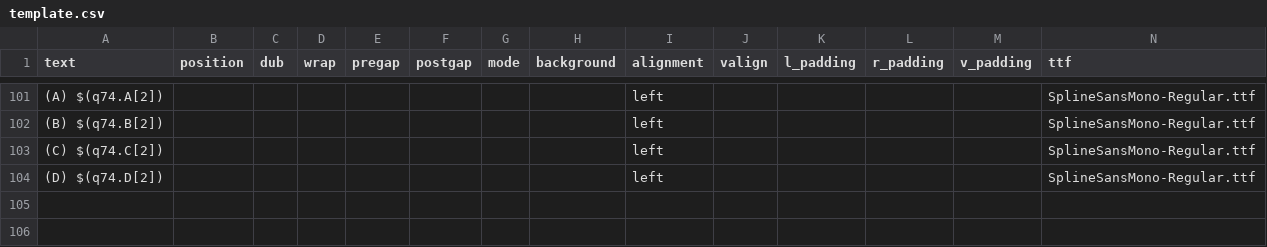
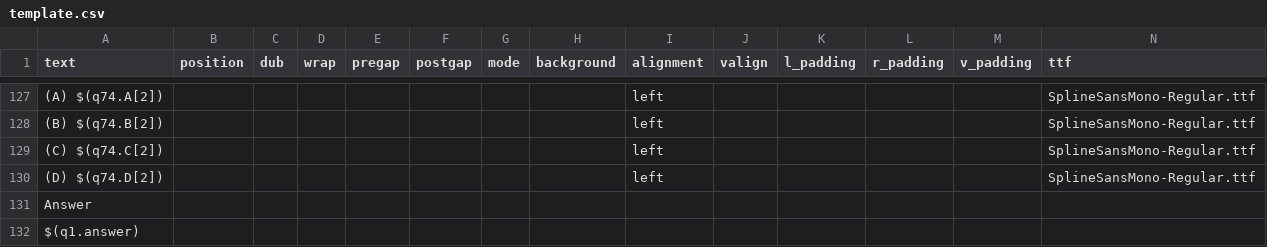
Before and after one commit to aaronlee86/reel, a CSV file: toeic/template.csv, drawn as a sheet; only a part is shown, gaps mark what is left out; rows hold the shown columns only; the diff covers the shown part only; the diff names each change by its address in the sheet, - before the commit and + after, or states it on an @@ line.

```diff
--- a/toeic/template.csv
+++ b/toeic/template.csv
+row 131: Answer
+row 132: $(q1.answer)
```
Also changed, not shown: 26 added rows elsewhere in this file, toeic/instructions.csv, 2 other files.
